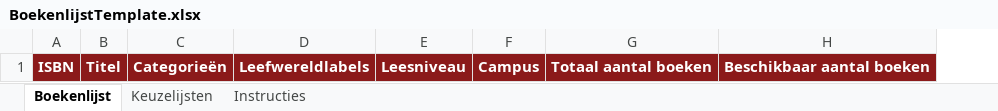
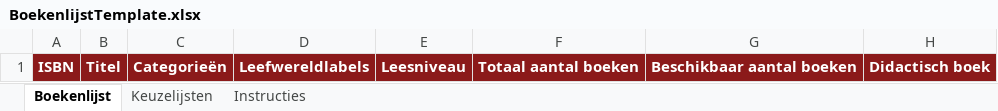
Before and after one commit to dylanhavelaerts/gosmartbib, an Excel workbook: frontend/public/BoekenlijstTemplate.xlsx, sheet Boekenlijst, drawn as a sheet; values as stored, in another font and other column widths than the file's, no borders; removed rows and columns are numbered as before the commit, all else as after; the diff names each change by its address in the sheet, - before the commit and + after, or states it on an @@ line.

```diff
--- a/frontend/public/BoekenlijstTemplate.xlsx (sheet Boekenlijst)
+++ b/frontend/public/BoekenlijstTemplate.xlsx (sheet Boekenlijst)
-column F, row 1: Campus
+column H, row 1: Didactisch boek
```
Also changed, not shown: sheet Instructies, sheet Keuzelijsten, frontend/public/BoekenlijstTemplateZonderISBN.xlsx, 3 other files.
